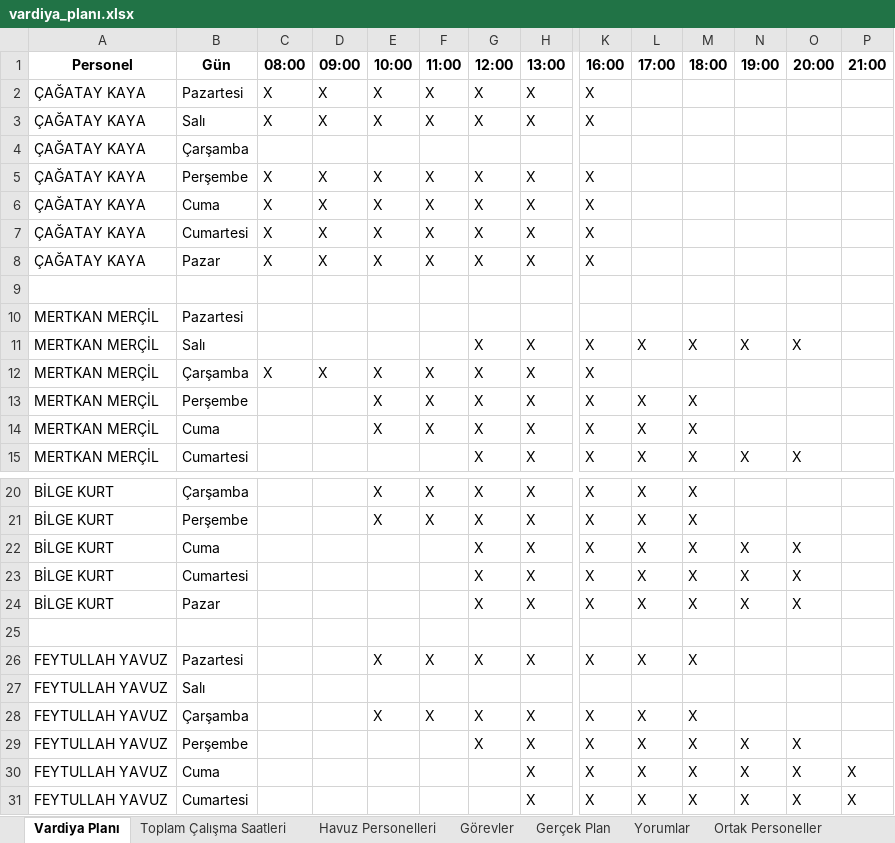
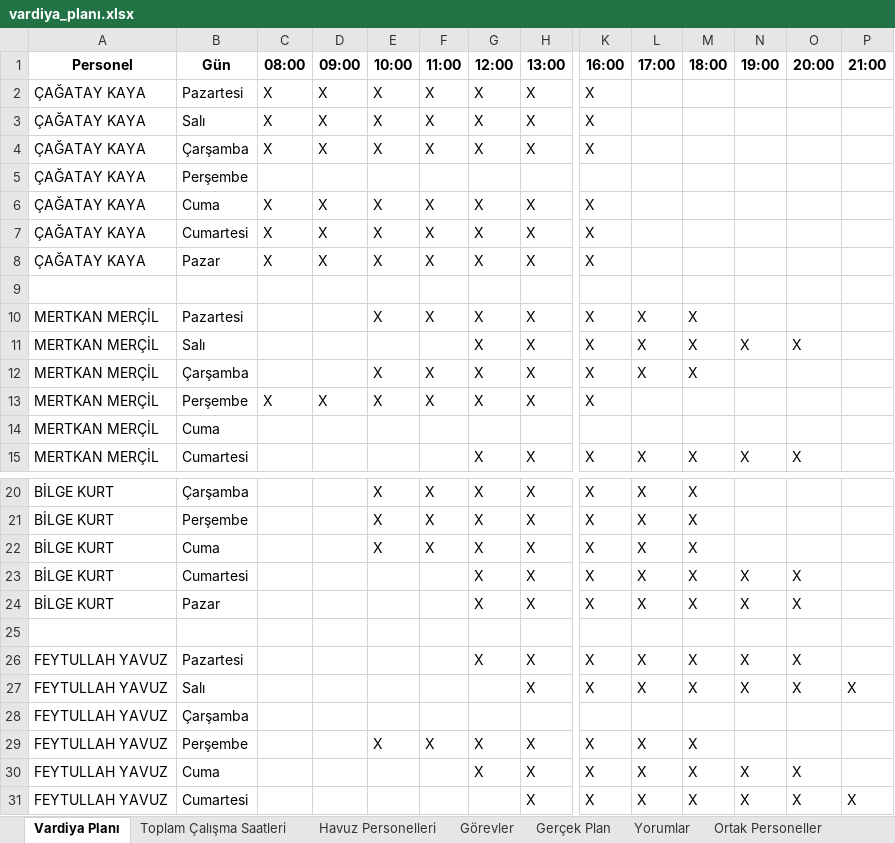
Before and after one commit to tturan6446/testtest, an Excel workbook: vardiya_planı.xlsx, sheet Vardiya Planı, drawn as a sheet; only a part is shown, gaps mark what is left out; values as stored, in another font and other column widths than the file's, no borders; removed rows and columns are numbered as before the commit, all else as after; rows hold the shown columns only; the diff covers the shown part only; the diff names each change by its address in the sheet, - before the commit and + after, or states it on an @@ line.

Commit message:
update vardiya_planı

```diff
--- a/vardiya_planı.xlsx (sheet Vardiya Planı)
+++ b/vardiya_planı.xlsx (sheet Vardiya Planı)
-row 4: ÇAĞATAY KAYA | Çarşamba
-B4 (Gün): Perşembe
+B4 (Gün): Çarşamba
+row 5: ÇAĞATAY KAYA | Perşembe
-row 10: MERTKAN MERÇİL | Pazartesi
+row 10: MERTKAN MERÇİL | Pazartesi |  |  | X | X | X | X | X | X | X
-row 12: MERTKAN MERÇİL | Çarşamba | X | X | X | X | X | X | X
-B12 (Gün): Perşembe
+B12 (Gün): Çarşamba
-B13 (Gün): Cuma
+B13 (Gün): Perşembe
-C13 (08:00): (empty)
+C13 (08:00): X
-D13 (09:00): (empty)
+D13 (09:00): X
-L13 (17:00): X
+L13 (17:00): (empty)
-M13 (18:00): X
+M13 (18:00): (empty)
+row 14: MERTKAN MERÇİL | Cuma
-E22 (10:00): (empty)
+E22 (10:00): X
-F22 (11:00): (empty)
+F22 (11:00): X
-N22 (19:00): X
+N22 (19:00): (empty)
-O22 (20:00): X
+O22 (20:00): (empty)
-E26 (10:00): X
+E26 (10:00): (empty)
-F26 (11:00): X
+F26 (11:00): (empty)
-N26 (19:00): (empty)
+N26 (19:00): X
-O26 (20:00): (empty)
+O26 (20:00): X
+row 27: FEYTULLAH YAVUZ | Salı |  |  |  |  |  | X | X | X | X | X | X | X
-B28 (Gün): Salı
+B28 (Gün): Çarşamba
-B29 (Gün): Çarşamba
+B29 (Gün): Perşembe
-B30 (Gün): Perşembe
+B30 (Gün): Cuma
-row 30: FEYTULLAH YAVUZ | Cuma |  |  |  |  |  | X | X | X | X | X | X | X
```
Also changed, not shown: 2 added rows, 2 removed rows and 5 edited cells elsewhere in this sheet, sheet Havuz Personelleri, sheet Toplam Çalışma Saatleri.
